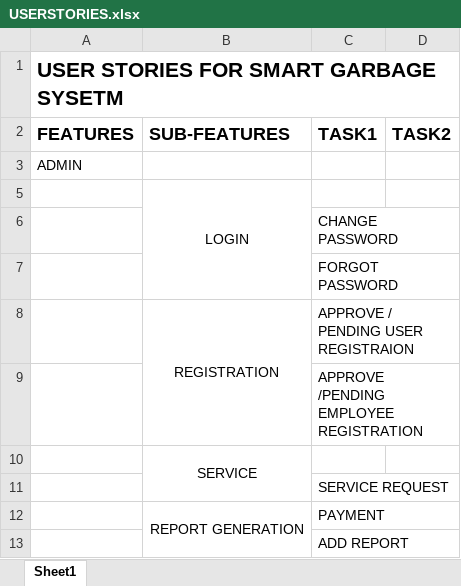
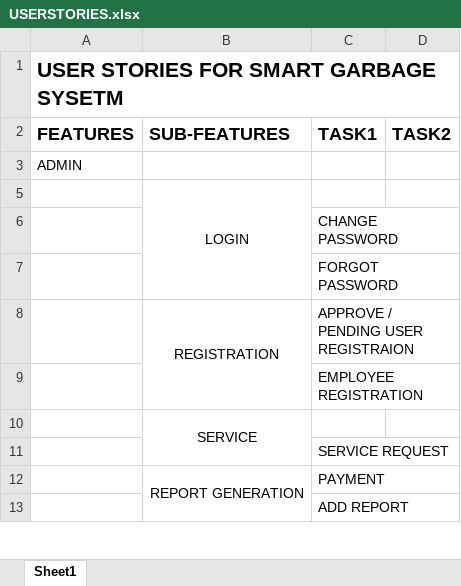
Before and after one commit to aryaaaru/MainProject, an Excel workbook: USERSTORIES.xlsx, sheet Sheet1, drawn as a sheet; only a part is shown; values as stored, in another font and other column widths than the file's, no borders; the diff names each change by its address in the sheet, - before the commit and + after, or states it on an @@ line.

Commit message:
Add files via upload

```diff
--- a/USERSTORIES.xlsx (sheet Sheet1)
+++ b/USERSTORIES.xlsx (sheet Sheet1)
-C9 (TASK1): APPROVE /PENDING EMPLOYEE REGISTRATION
+C9 (TASK1): EMPLOYEE REGISTRATION
```
